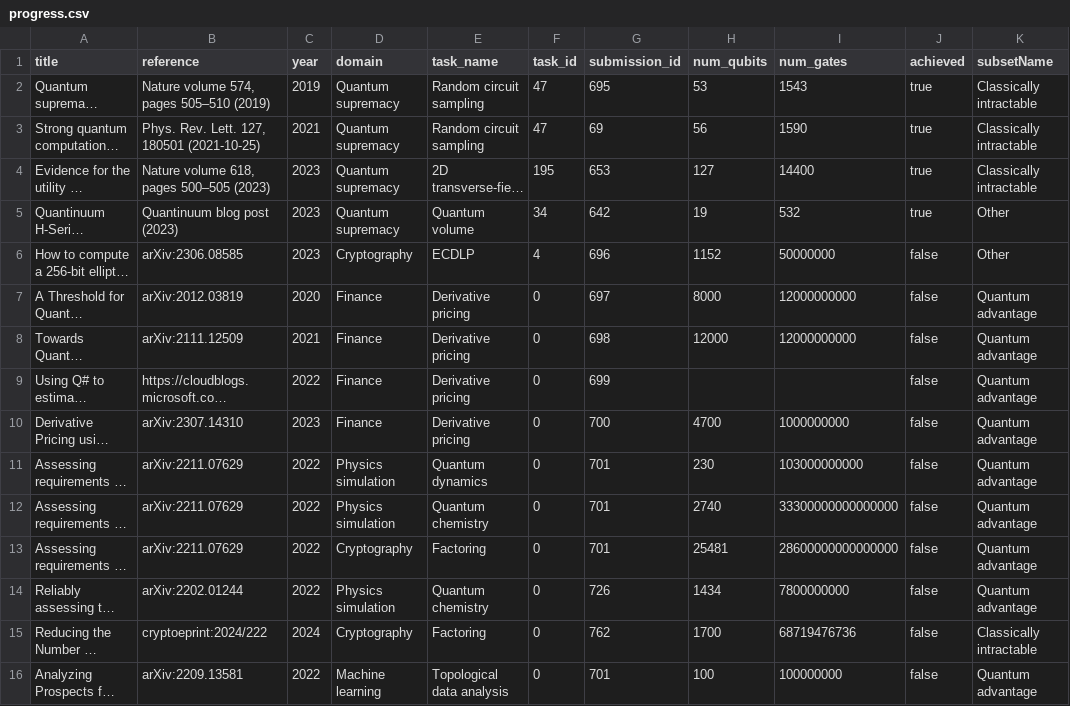
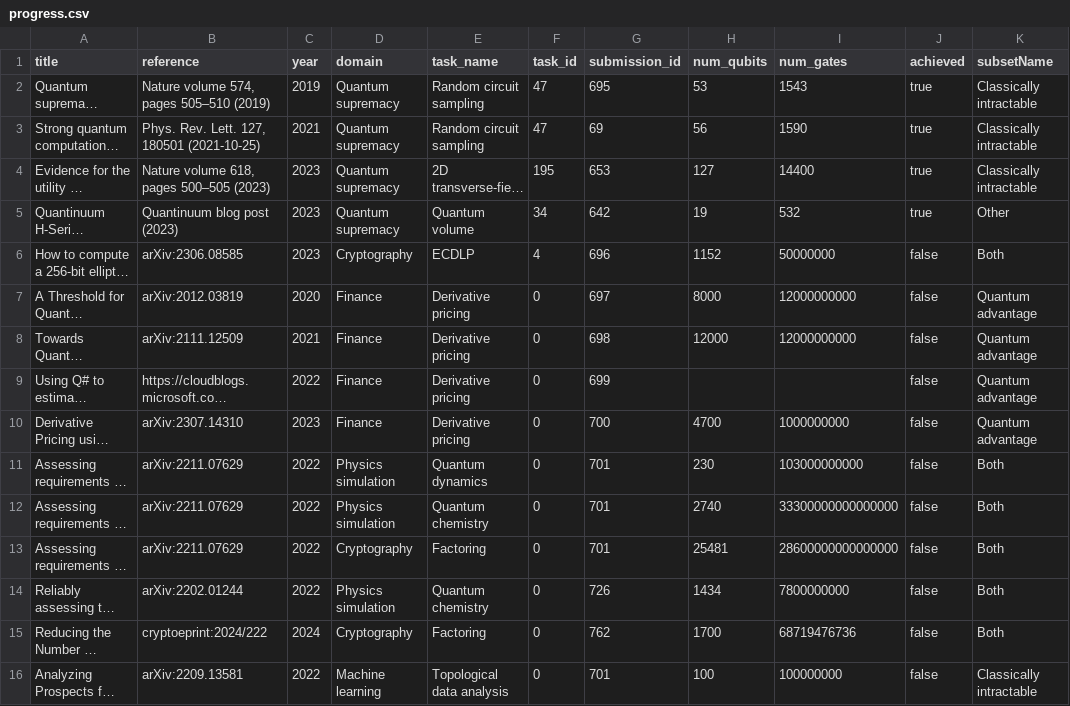
Before and after one commit to unitaryfund/metriq-app, a CSV file: src/progress.csv, drawn as a sheet; long unchanged cells end in …; the diff names each change by its address in the sheet, - before the commit and + after, or states it on an @@ line.

Commit message:
Update progress.csv
@WrathfulSpatula updated labelings.

Btw probably good to change the categories in the csv to match: e.g.
"Quantum Advantage" --> "Useful"

```diff
--- a/src/progress.csv
+++ b/src/progress.csv
-K6 (subsetName): Other
+K6 (subsetName): Both
-K11:K14 (subsetName): Quantum advantage
+K11:K14 (subsetName): Both
-K15 (subsetName): Classically intractable
+K15 (subsetName): Both
-K16 (subsetName): Quantum advantage
+K16 (subsetName): Classically intractable
```
